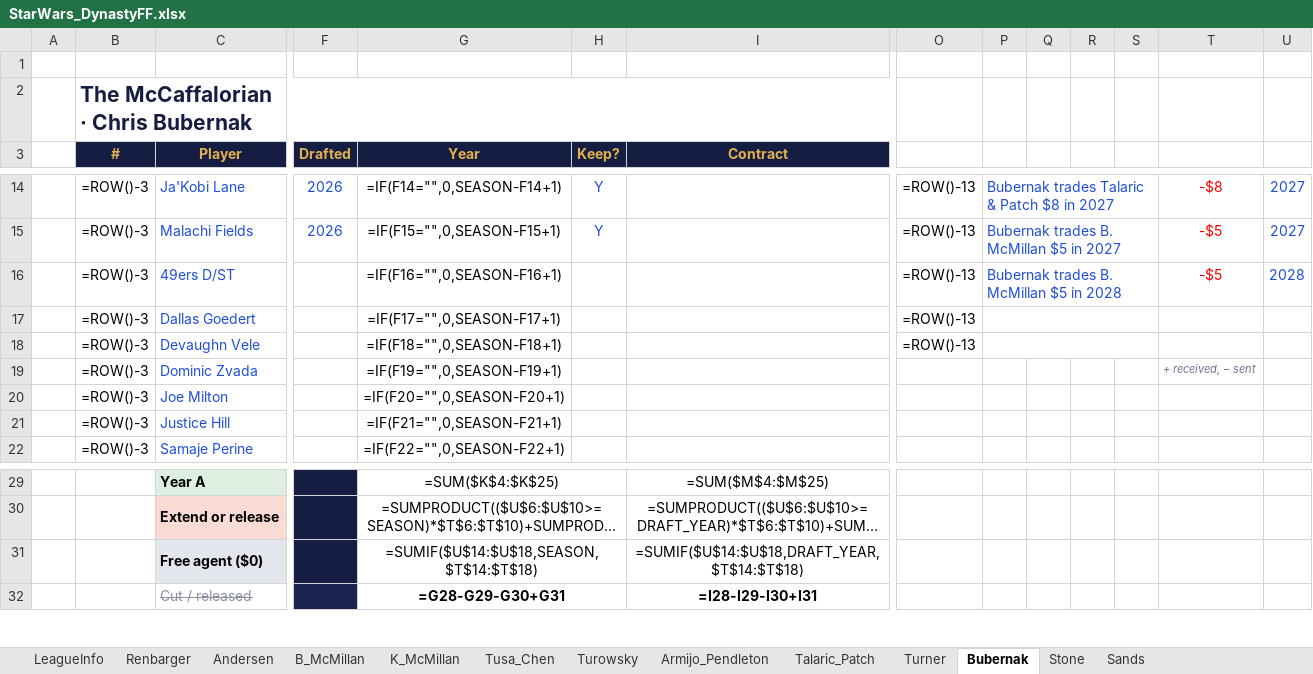
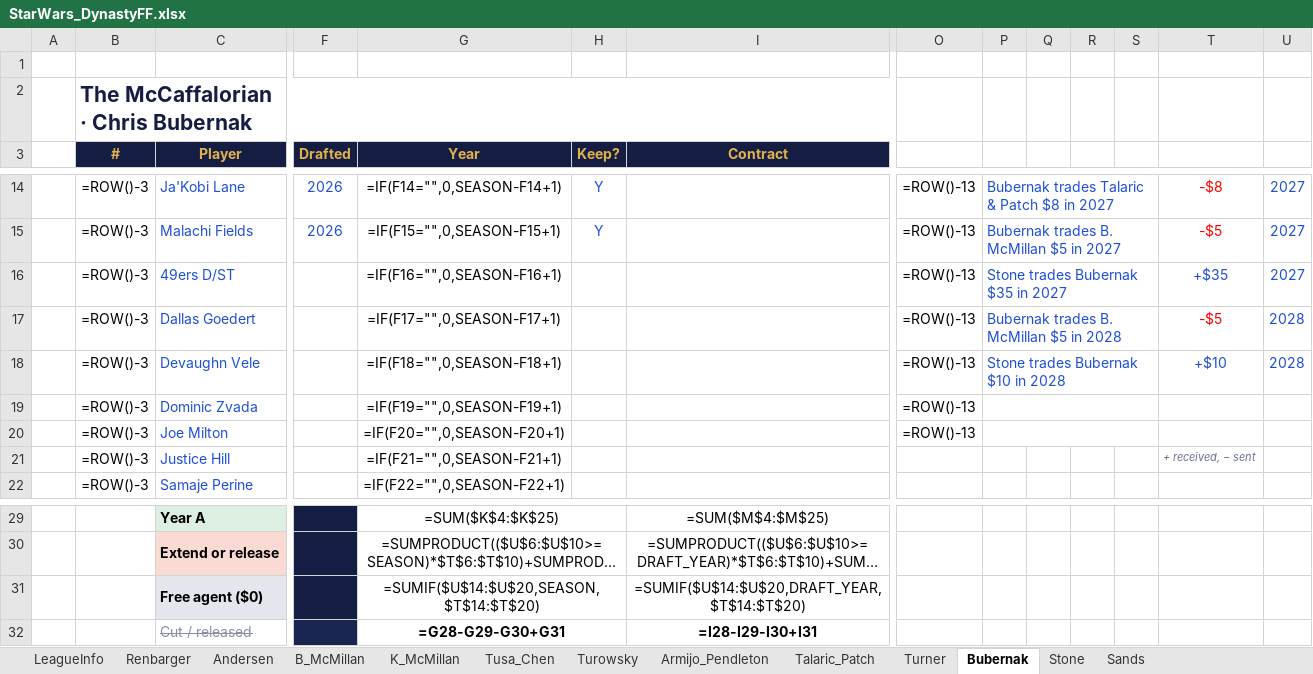
Before and after one commit to StarWarsDynasty/starwarsdynasty.github.io, an Excel workbook: downloads/StarWars_DynastyFF.xlsx, sheet Bubernak, drawn as a sheet; only a part is shown, gaps mark what is left out; long unchanged cells end in …; values as stored, in another font and other column widths than the file's, no borders; formulas without a stored value are shown as written; conditional formats not drawn; the diff names each change by its address in the sheet, - before the commit and + after, or states it on an @@ line.

```diff
--- a/downloads/StarWars_DynastyFF.xlsx (sheet Bubernak)
+++ b/downloads/StarWars_DynastyFF.xlsx (sheet Bubernak)
-P16: Bubernak trades B. McMillan $5 in 2028
+P16: Stone trades Bubernak $35 in 2027
-T16: -$5
+T16: +$35
-T16 text colour: #FF0000
+T16 text colour: #1F4FD8
-U16: 2028
+U16: 2027
-P17: (empty)
+P17: Bubernak trades B. McMillan $5 in 2028
-T17: (empty)
+T17: -$5
-U17:U18: (empty)
+U17:U18: 2028
-P18: (empty)
+P18: Stone trades Bubernak $10 in 2028
-T18: (empty)
+T18: +$10
-O19:O20: (empty)
+O19:O20: =ROW()-13
+P19:S19 merged
-T19: + received, − sent
+T19: (empty)
+P20:S20 merged
-T21: (empty)
+T21: + received, − sent
-G31 (Year): =SUMIF($U$14:$U$18,SEASON,$T$14:$T$18)
+G31 (Year): =SUMIF($U$14:$U$20,SEASON,$T$14:$T$20)
-I31 (Contract): =SUMIF($U$14:$U$18,DRAFT_YEAR,$T$14:$T$18)
+I31 (Contract): =SUMIF($U$14:$U$20,DRAFT_YEAR,$T$14:$T$20)
```
Also changed, not shown: sheet Stone, sheet LeagueInfo, 3 other files.
